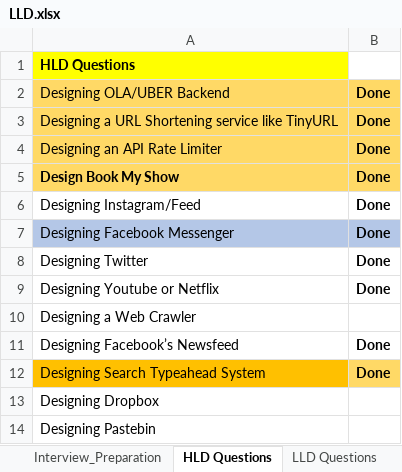
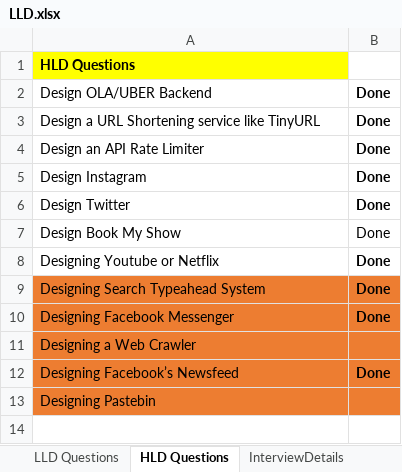
Before and after one commit to rrsharma7/Interview_Preparations, an Excel workbook: lld/LLD.xlsx, sheet HLD Questions, drawn as a sheet; values as stored, in another font and other column widths than the file's, no borders; removed rows and columns are numbered as before the commit, all else as after; the diff names each change by its address in the sheet, - before the commit and + after, or states it on an @@ line.

```diff
--- a/lld/LLD.xlsx (sheet HLD Questions)
+++ b/lld/LLD.xlsx (sheet HLD Questions)
+sheet tab: InterviewDetails
@@ sheet tab order changed: LLD Questions | HLD Questions | InterviewDetails @@
-A2: Designing OLA/UBER Backend
+A2: Design OLA/UBER Backend
-A2:B4 fill: #FFD966
+A2:B4 fill: none
-A3: Designing a URL…
+A3: Design a URL…
-A4: Designing an API Rate Limiter
+A4: Design an API Rate Limiter
+row 5: Design Instagram | Done
+row 6: Design Twitter | Done
@@ A7:B7 fill: #FFD966 → none, bold: on → off @@
@@ row 9 moved to row 8: Designing Youtube or Netflix @@
-A9: Designing Instagram/Feed
+A9: Designing Search Typeahead System
-A9:B9 fill: none
+A9:B9 fill: #ED7D31
-A10:B10 fill: #B4C7E7
+A10:B10 fill: #ED7D31
-row 8: Designing Twitter | Done
-A11:B12 fill: none
+A11:B12 fill: #ED7D31
-row 12: Designing Search Typeahead System | Done
-row 13: Designing Dropbox
-A13:B13 fill: none
+A13:B13 fill: #ED7D31
```
Also changed, not shown: sheet Interview_Preparation, other sheet tabs, 8 other files.
